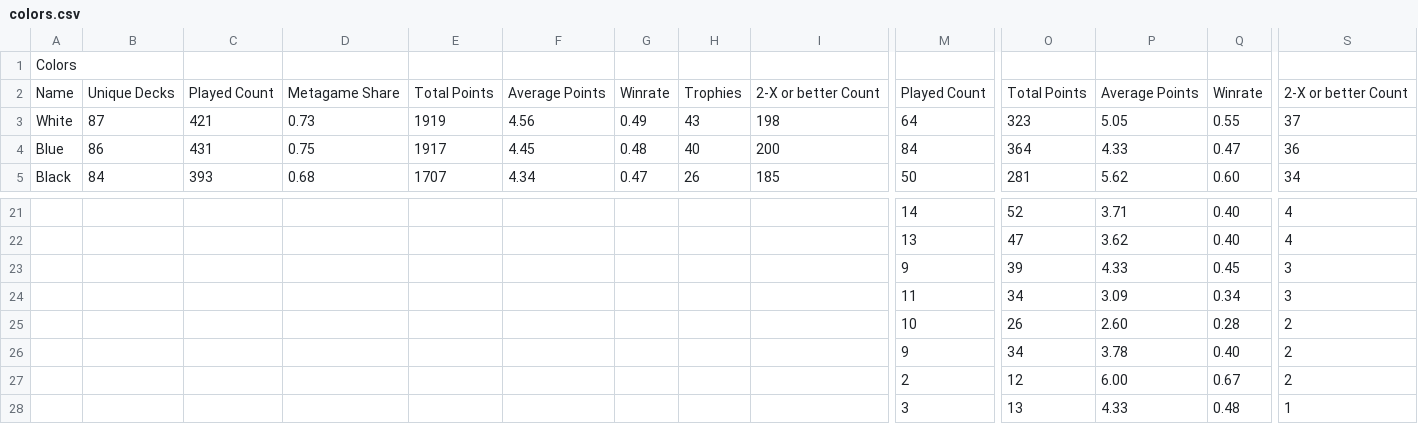
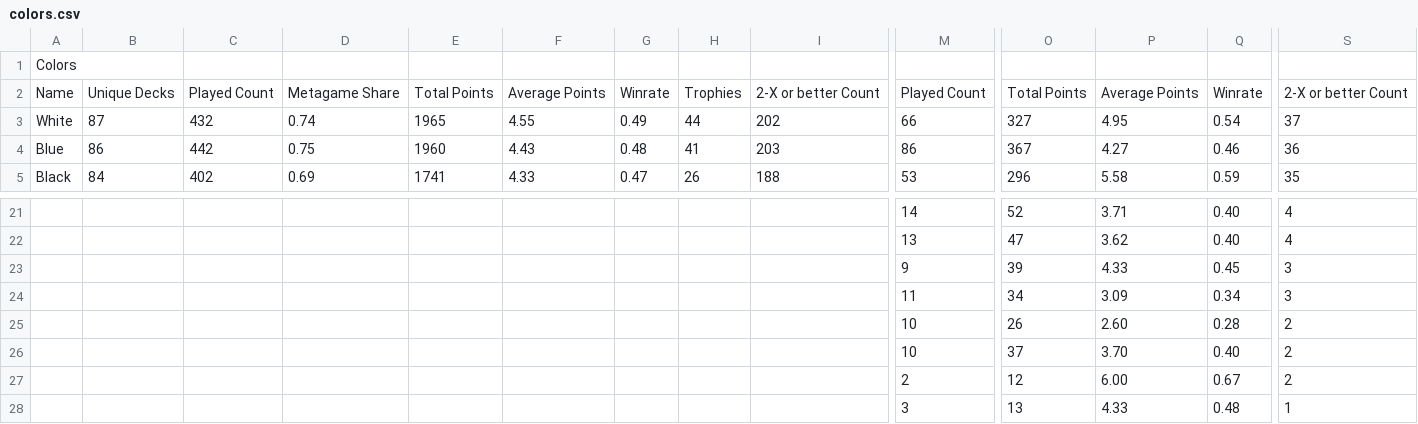
Before and after one commit to kvnchen/canlander, a CSV file: csv/2025/colors.csv, drawn as a sheet; only a part is shown, gaps mark what is left out; the diff covers the shown part only; the diff names each change by its address in the sheet, - before the commit and + after, or states it on an @@ line.

```diff
--- a/csv/2025/colors.csv
+++ b/csv/2025/colors.csv
-C3: 421
+C3: 432
-D3: 0.73
+D3: 0.74
-E3: 1919
+E3: 1965
-F3: 4.56
+F3: 4.55
-H3: 43
+H3: 44
-I3: 198
+I3: 202
-M3: 64
+M3: 66
-O3: 323
+O3: 327
-P3: 5.05
+P3: 4.95
-Q3: 0.55
+Q3: 0.54
-C4: 431
+C4: 442
-E4: 1917
+E4: 1960
-F4: 4.45
+F4: 4.43
-H4: 40
+H4: 41
-I4: 200
+I4: 203
-M4: 84
+M4: 86
-O4: 364
+O4: 367
-P4: 4.33
+P4: 4.27
-Q4: 0.47
+Q4: 0.46
-C5: 393
+C5: 402
-D5: 0.68
+D5: 0.69
-E5: 1707
+E5: 1741
-F5: 4.34
+F5: 4.33
-I5: 185
+I5: 188
-M5: 50
+M5: 53
-O5: 281
+O5: 296
-P5: 5.62
+P5: 5.58
-Q5: 0.60
+Q5: 0.59
-S5: 34
+S5: 35
-M26: 9
+M26: 10
-O26: 34
+O26: 37
-P26: 3.78
+P26: 3.70
```
Also changed, not shown: 2 added rows, 2 removed rows and 31 edited cells elsewhere in this file, csv/2025/decks.csv, csv/2025/events.csv, 6 other files.
